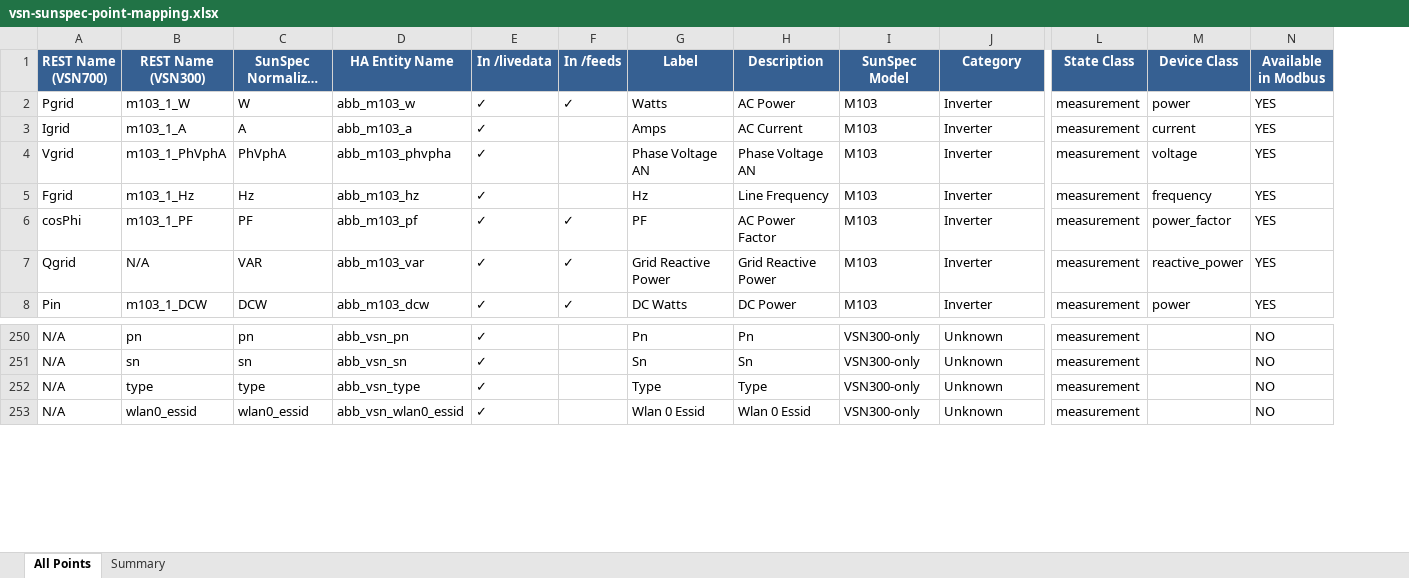
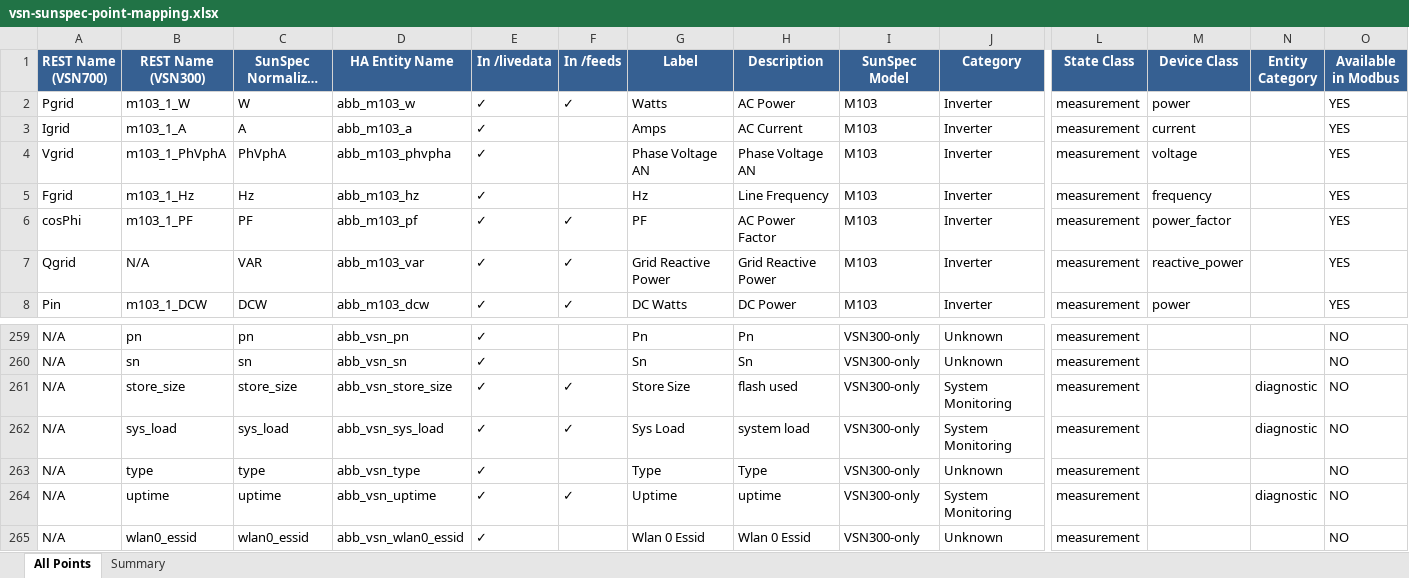
Before and after one commit to alexdelprete/ha-abb-fimer-pvi-vsn-rest, an Excel workbook: docs/vsn-sunspec-point-mapping.xlsx, sheet All Points, drawn as a sheet; only a part is shown, gaps mark what is left out; long unchanged cells end in …; values as stored, in another font and other column widths than the file's, no borders; rows hold the shown columns only; the diff covers the shown part only; the diff names each change by its address in the sheet, - before the commit and + after, or states it on an @@ line.

```diff
--- a/docs/vsn-sunspec-point-mapping.xlsx (sheet All Points)
+++ b/docs/vsn-sunspec-point-mapping.xlsx (sheet All Points)
+column N (Entity Category), empty
+row 261: N/A | store_size | store_size | abb_vsn_store_size | ✓ | ✓ | Store Size | flash used | VSN300-only | System Monitoring | measurement |  | diagnostic | NO
+row 262: N/A | sys_load | sys_load | abb_vsn_sys_load | ✓ | ✓ | Sys Load | system load | VSN300-only | System Monitoring | measurement |  | diagnostic | NO
+row 264: N/A | uptime | uptime | abb_vsn_uptime | ✓ | ✓ | Uptime | uptime | VSN300-only | System Monitoring | measurement |  | diagnostic | NO
```
Also changed, not shown: 15 added rows elsewhere in this sheet, sheet Summary, 8 other files.
